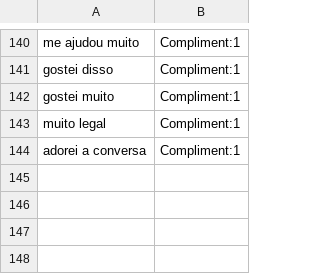
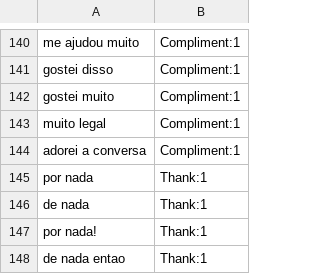
Before and after one commit to iperoyg/smalltalks, a TSV file: SmallTalks/SmallTalks.Core.Tests/EnsureMatchSource.tsv, drawn as a sheet; only a part is shown, gaps mark what is left out; the diff names each change by its address in the sheet, - before the commit and + after, or states it on an @@ line.

Commit message:
add examples to Thank Smalltalks(de nada, por nada)

```diff
--- a/SmallTalks/SmallTalks.Core.Tests/EnsureMatchSource.tsv
+++ b/SmallTalks/SmallTalks.Core.Tests/EnsureMatchSource.tsv
+row 145: por nada | Thank:1
+row 146: de nada | Thank:1
+row 147: por nada! | Thank:1
+row 148: de nada entao | Thank:1
```
Also changed, not shown: 2 other files.
